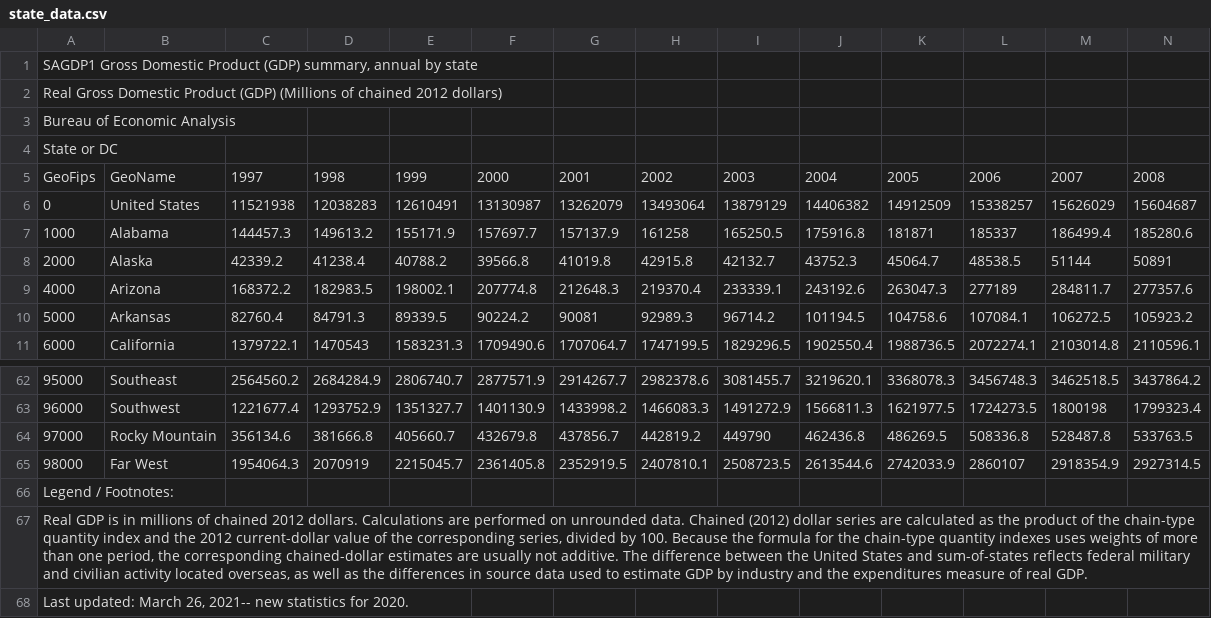
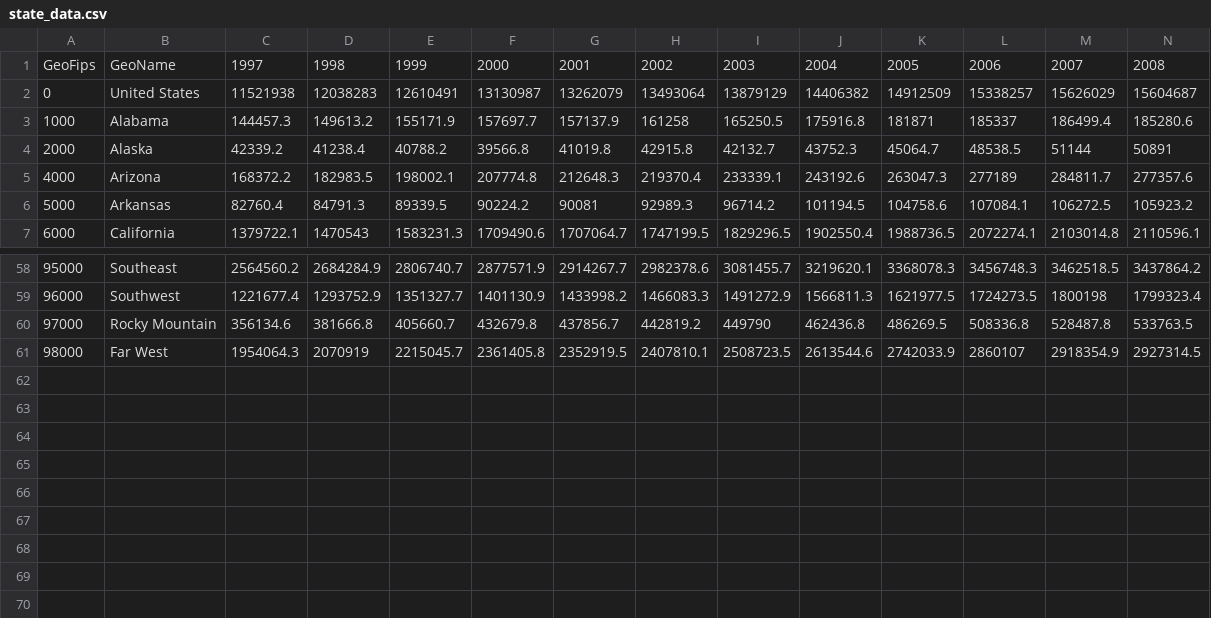
Before and after one commit to trackandy/dsaaf_state_data, a CSV file: state_data.csv, drawn as a sheet; only a part is shown, gaps mark what is left out; rows hold the shown columns only; the diff names each change by its address in the sheet, - before the commit and + after, or states it on an @@ line.

Commit message:
Delete useless lines

```diff
--- a/state_data.csv
+++ b/state_data.csv
-row 1: SAGDP1 Gross Domestic Product (GDP) summary, annual by state
-row 2: Real Gross Domestic Product (GDP) (Millions of chained 2012 dollars)
-row 3: Bureau of Economic Analysis
-row 4: State or DC
-row 66: Legend / Footnotes:
-row 67: Real GDP is in millions of chained 2012 dollars. Calculations are performed on unrounded data. Chained (2012) dollar series are calculated as the product of the chain-type quantity index and the 2012 current-dollar value of the corresponding series, divided by 100. Because the formula for the chain-type quantity indexes uses weights of more than one period, the corresponding chained-dollar estimates are usually not additive. The difference between the United States and sum-of-states reflects federal military and civilian activity located overseas, as well as the differences in source data used to estimate GDP by industry and the expenditures measure of real GDP.
-row 68: Last updated: March 26, 2021-- new statistics for 2020.
```
